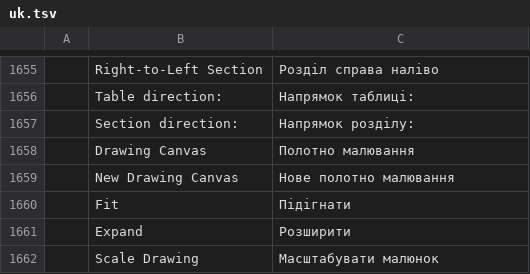
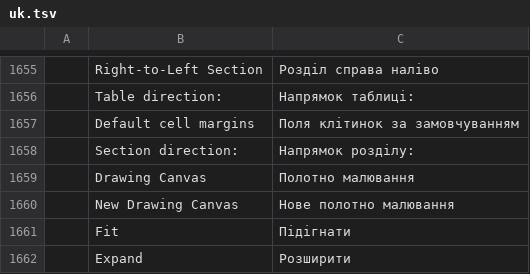
Before and after one commit to chanonss/khiankrub, a TSV file: crates/ui-egui/src/i18n/uk.tsv, drawn as a sheet; only a part is shown, gaps mark what is left out; the shorter side is filled out with more unchanged rows; the diff names each change by its address in the sheet, - before the commit and + after, or states it on an @@ line.

```diff
--- a/crates/ui-egui/src/i18n/uk.tsv
+++ b/crates/ui-egui/src/i18n/uk.tsv
+row 1657:  | Default cell margins | Поля клітинок за замовчуванням
```
Also changed, not shown: crates/ui-egui/src/i18n/bg.tsv, crates/ui-egui/src/i18n/es.tsv, 25 other files.
